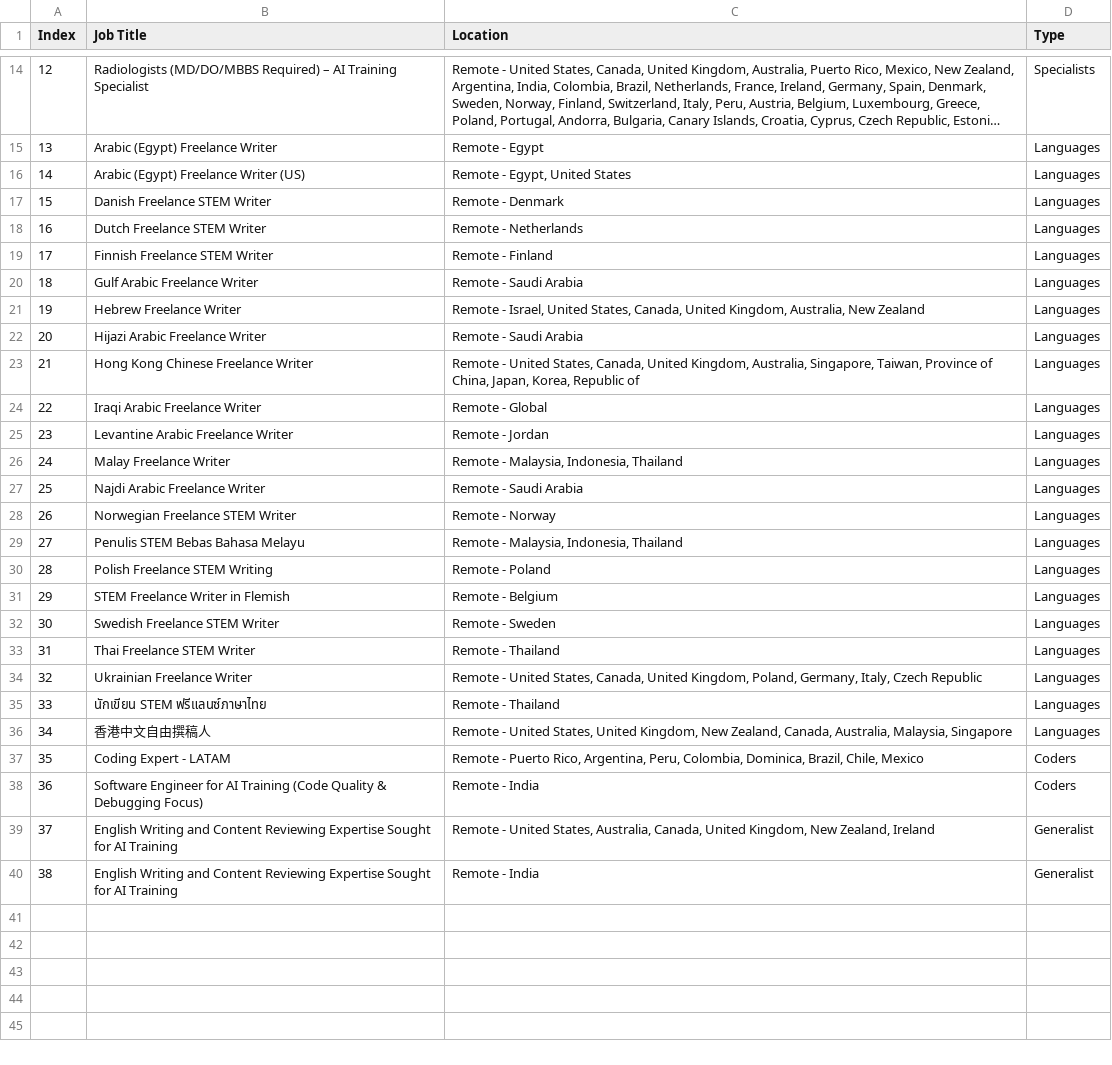
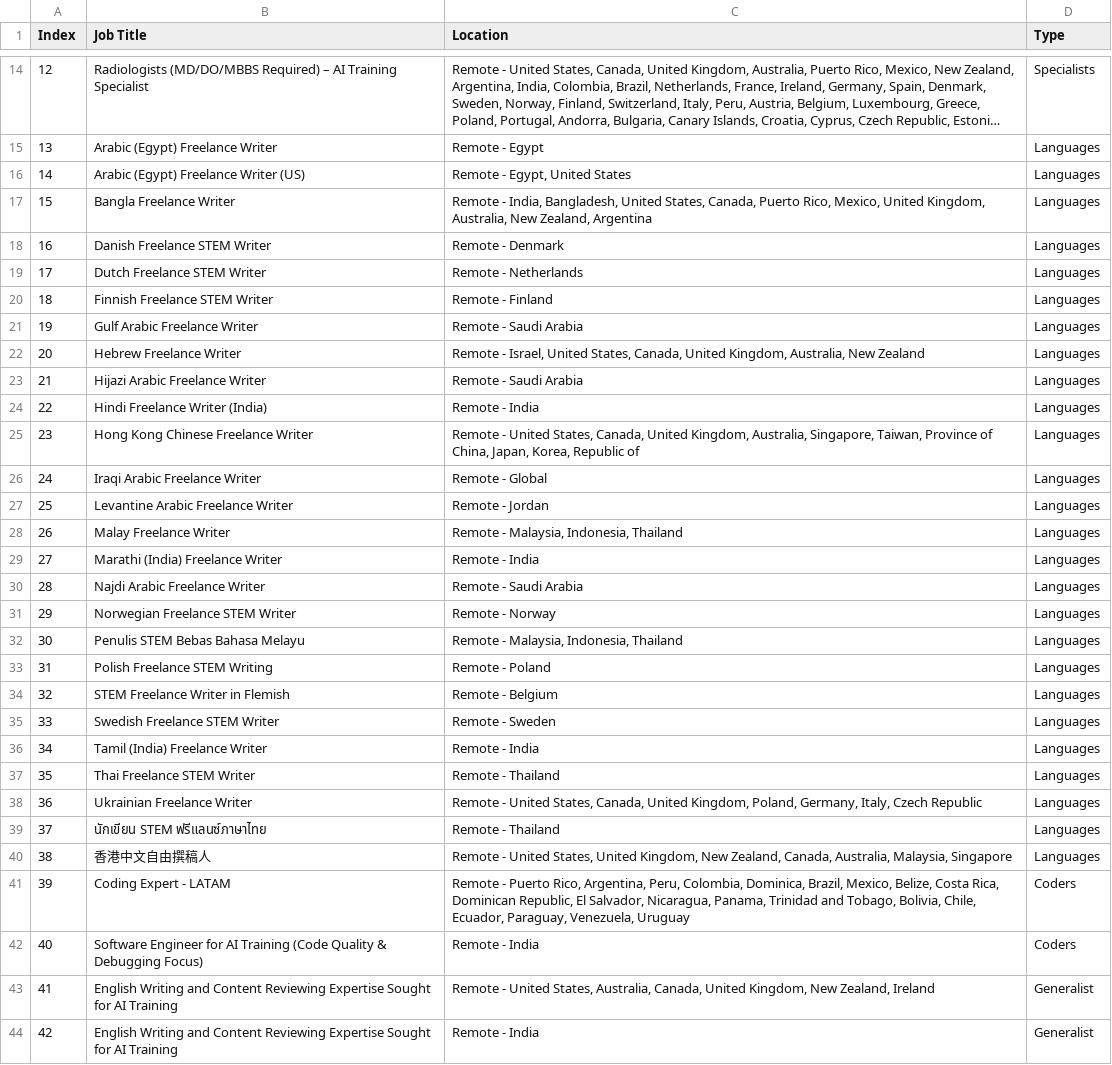
Before and after one commit to facostarainis/outlier, a CSV file: outlier_jobs_temp.csv, drawn as a sheet; only a part is shown, gaps mark what is left out; long unchanged cells end in …; addresses are those after the commit; the diff names each change by its address in the sheet, - before the commit and + after, or states it on an @@ line.

```diff
--- a/outlier_jobs_temp.csv
+++ b/outlier_jobs_temp.csv
+row 17: 15 | Bangla Freelance Writer | Remote - India, Bangladesh, United States, Canada, Puerto Rico, Mexico, United Kingdom, Australia, New Zealand, Argentina | Languages
@@ column A (Index) renumbered from row 18 down @@
+row 24: 22 | Hindi Freelance Writer (India) | Remote - India | Languages
+row 29: 27 | Marathi (India) Freelance Writer | Remote - India | Languages
+row 36: 34 | Tamil (India) Freelance Writer | Remote - India | Languages
-C41 (Location): …Dominica, Brazil, Chile, Mexico
+C41 (Location): …Dominica, Brazil, Mexico, Belize, Costa Rica, Dominican Republic, El Salvador, Nicaragua, Panama, Trinidad and Tobago, Bolivia, Chile, Ecuador, Paraguay, Venezuela, Uruguay
```
Also changed, not shown: outlier_jobs.csv.
